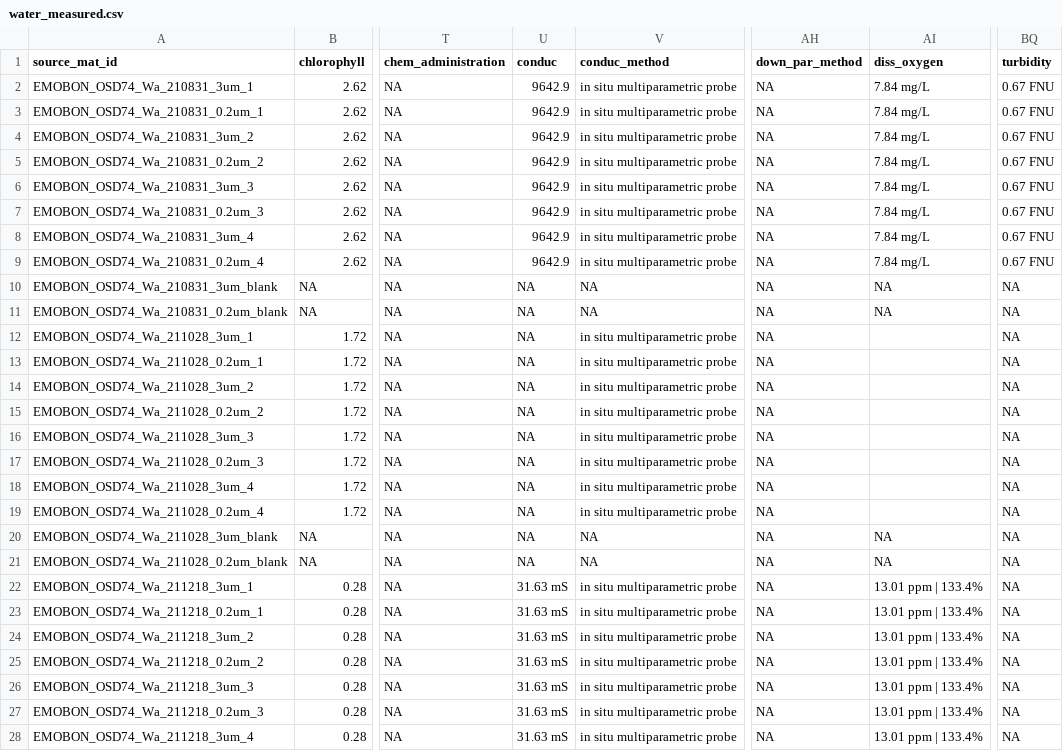
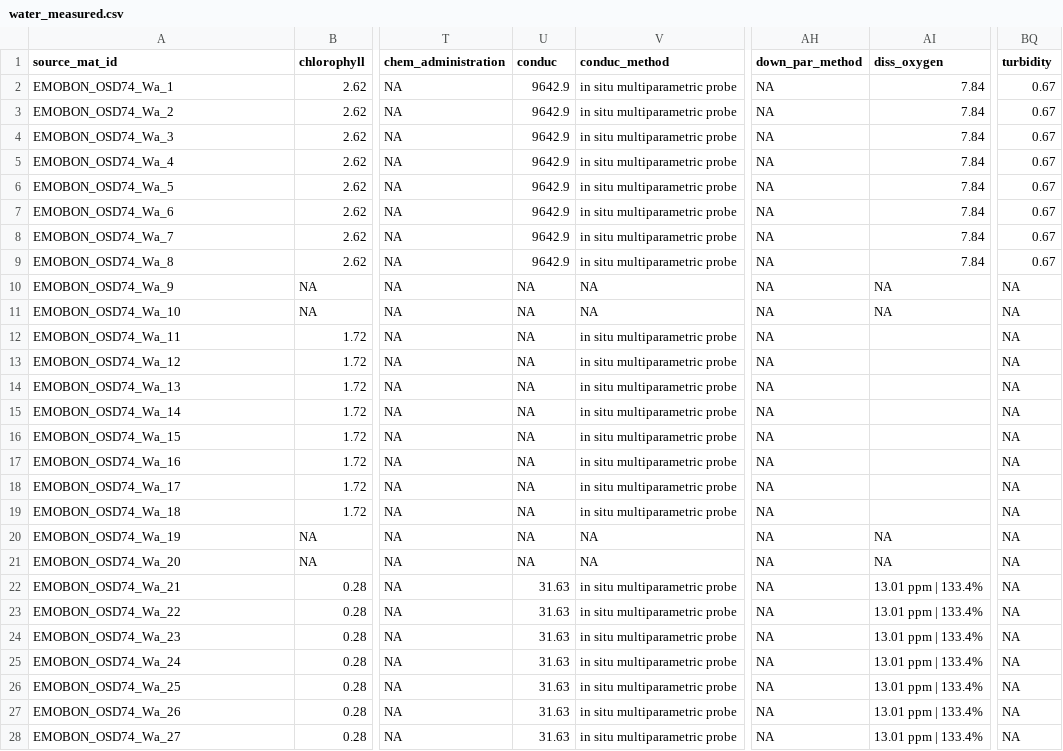
Before and after one commit to emo-bon/observatory-osd74-crate, a CSV file: logsheets/raw/water_measured.csv, drawn as a sheet; only a part is shown, gaps mark what is left out; the diff covers the shown part only; the diff names each change by its address in the sheet, - before the commit and + after, or states it on an @@ line.

```diff
--- a/logsheets/raw/water_measured.csv
+++ b/logsheets/raw/water_measured.csv
-A2 (source_mat_id): EMOBON_OSD74_Wa_210831_3um_1
+A2 (source_mat_id): EMOBON_OSD74_Wa_1
-AI2:AI9 (diss_oxygen): 7.84 mg/L
+AI2:AI9 (diss_oxygen): 7.84
-BQ2:BQ9 (turbidity): 0.67 FNU
+BQ2:BQ9 (turbidity): 0.67
-A3 (source_mat_id): EMOBON_OSD74_Wa_210831_0.2um_1
+A3 (source_mat_id): EMOBON_OSD74_Wa_2
-A4 (source_mat_id): EMOBON_OSD74_Wa_210831_3um_2
+A4 (source_mat_id): EMOBON_OSD74_Wa_3
-A5 (source_mat_id): EMOBON_OSD74_Wa_210831_0.2um_2
+A5 (source_mat_id): EMOBON_OSD74_Wa_4
-A6 (source_mat_id): EMOBON_OSD74_Wa_210831_3um_3
+A6 (source_mat_id): EMOBON_OSD74_Wa_5
-A7 (source_mat_id): EMOBON_OSD74_Wa_210831_0.2um_3
+A7 (source_mat_id): EMOBON_OSD74_Wa_6
-A8 (source_mat_id): EMOBON_OSD74_Wa_210831_3um_4
+A8 (source_mat_id): EMOBON_OSD74_Wa_7
-A9 (source_mat_id): EMOBON_OSD74_Wa_210831_0.2um_4
+A9 (source_mat_id): EMOBON_OSD74_Wa_8
-A10 (source_mat_id): EMOBON_OSD74_Wa_210831_3um_blank
+A10 (source_mat_id): EMOBON_OSD74_Wa_9
-A11 (source_mat_id): EMOBON_OSD74_Wa_210831_0.2um_blank
+A11 (source_mat_id): EMOBON_OSD74_Wa_10
-A12 (source_mat_id): EMOBON_OSD74_Wa_211028_3um_1
+A12 (source_mat_id): EMOBON_OSD74_Wa_11
-A13 (source_mat_id): EMOBON_OSD74_Wa_211028_0.2um_1
+A13 (source_mat_id): EMOBON_OSD74_Wa_12
-A14 (source_mat_id): EMOBON_OSD74_Wa_211028_3um_2
+A14 (source_mat_id): EMOBON_OSD74_Wa_13
-A15 (source_mat_id): EMOBON_OSD74_Wa_211028_0.2um_2
+A15 (source_mat_id): EMOBON_OSD74_Wa_14
-A16 (source_mat_id): EMOBON_OSD74_Wa_211028_3um_3
+A16 (source_mat_id): EMOBON_OSD74_Wa_15
-A17 (source_mat_id): EMOBON_OSD74_Wa_211028_0.2um_3
+A17 (source_mat_id): EMOBON_OSD74_Wa_16
-A18 (source_mat_id): EMOBON_OSD74_Wa_211028_3um_4
+A18 (source_mat_id): EMOBON_OSD74_Wa_17
-A19 (source_mat_id): EMOBON_OSD74_Wa_211028_0.2um_4
+A19 (source_mat_id): EMOBON_OSD74_Wa_18
-A20 (source_mat_id): EMOBON_OSD74_Wa_211028_3um_blank
+A20 (source_mat_id): EMOBON_OSD74_Wa_19
-A21 (source_mat_id): EMOBON_OSD74_Wa_211028_0.2um_blank
+A21 (source_mat_id): EMOBON_OSD74_Wa_20
-A22 (source_mat_id): EMOBON_OSD74_Wa_211218_3um_1
+A22 (source_mat_id): EMOBON_OSD74_Wa_21
-U22:U28 (conduc): 31.63 mS
+U22:U28 (conduc): 31.63
-A23 (source_mat_id): EMOBON_OSD74_Wa_211218_0.2um_1
+A23 (source_mat_id): EMOBON_OSD74_Wa_22
-A24 (source_mat_id): EMOBON_OSD74_Wa_211218_3um_2
+A24 (source_mat_id): EMOBON_OSD74_Wa_23
-A25 (source_mat_id): EMOBON_OSD74_Wa_211218_0.2um_2
+A25 (source_mat_id): EMOBON_OSD74_Wa_24
-A26 (source_mat_id): EMOBON_OSD74_Wa_211218_3um_3
+A26 (source_mat_id): EMOBON_OSD74_Wa_25
-A27 (source_mat_id): EMOBON_OSD74_Wa_211218_0.2um_3
+A27 (source_mat_id): EMOBON_OSD74_Wa_26
-A28 (source_mat_id): EMOBON_OSD74_Wa_211218_3um_4
+A28 (source_mat_id): EMOBON_OSD74_Wa_27
```
Also changed, not shown: 144 edited cells elsewhere in this file, logsheets/raw/water_sampling.csv.
